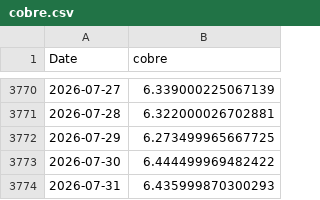
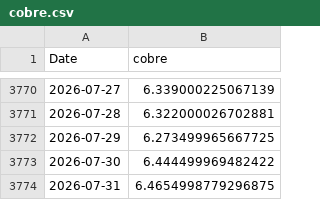
Before and after one commit to tristansuarez/neural-capital-research, a CSV file: data_cache/cobre.csv, drawn as a sheet; only a part is shown, gaps mark what is left out.

```diff
--- a/data_cache/cobre.csv
+++ b/data_cache/cobre.csv
@@ -3773,2 +3773,2 @@ Date,cobre
 2026-07-30,6.444499969482422
-2026-07-31,6.435999870300293
+2026-07-31,6.4654998779296875
```
Also changed, not shown: data_cache/oro.csv, data_cache/paladio.csv, 4 other files.
